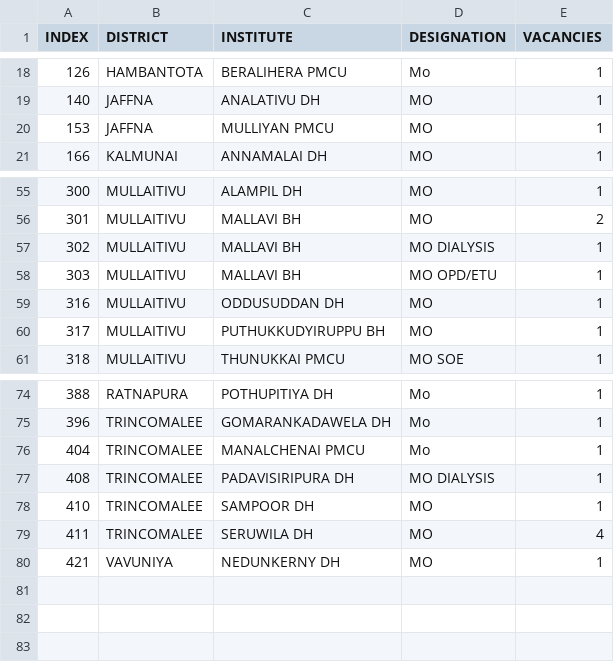
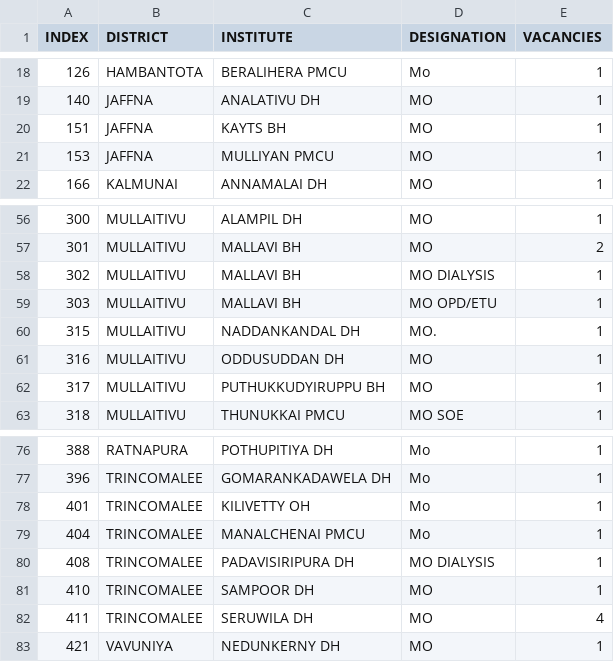
Before and after one commit to jan1tha/difficult-station, a CSV file: AVAILABLE_DIFFICULT_STATIONS.csv, drawn as a sheet; only a part is shown, gaps mark what is left out.

```diff
--- a/AVAILABLE_DIFFICULT_STATIONS.csv
+++ b/AVAILABLE_DIFFICULT_STATIONS.csv
@@ -19,2 +19,3 @@ INDEX,DISTRICT,INSTITUTE,DESIGNATION,VACANCIES
 140,JAFFNA,ANALATIVU DH,MO,1
+151,JAFFNA,KAYTS BH,MO,1
 153,JAFFNA,MULLIYAN PMCU,MO,1
@@ -58,2 +59,3 @@ INDEX,DISTRICT,INSTITUTE,DESIGNATION,VACANCIES
 303,MULLAITIVU,MALLAVI BH,MO OPD/ETU,1
+315,MULLAITIVU,NADDANKANDAL DH,MO.,1
 316,MULLAITIVU,ODDUSUDDAN DH,MO,1
@@ -75,2 +77,3 @@ INDEX,DISTRICT,INSTITUTE,DESIGNATION,VACANCIES
 396,TRINCOMALEE,GOMARANKADAWELA DH,Mo,1
+401,TRINCOMALEE,KILIVETTY OH,Mo,1
 404,TRINCOMALEE,MANALCHENAI PMCU,Mo,1
```
Also changed, not shown: DIFFICULT_STATIONS_BY_ETA.csv, 9 other files.
